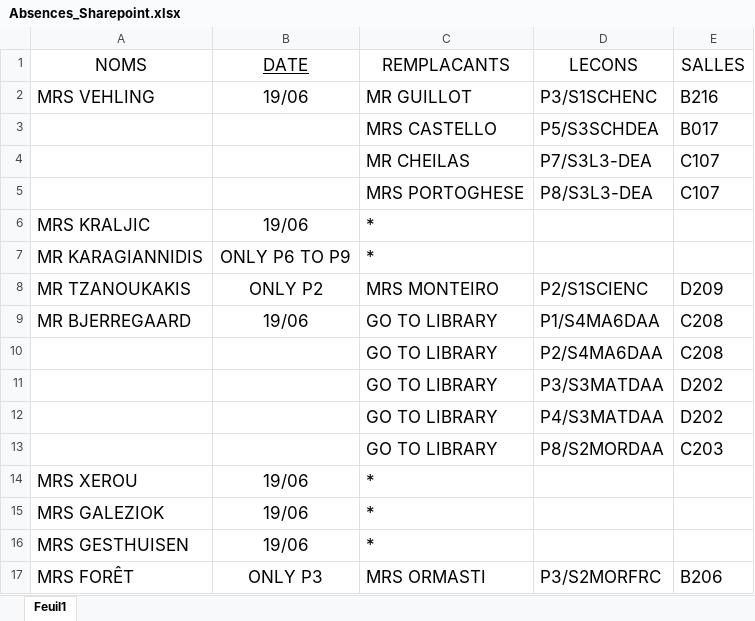
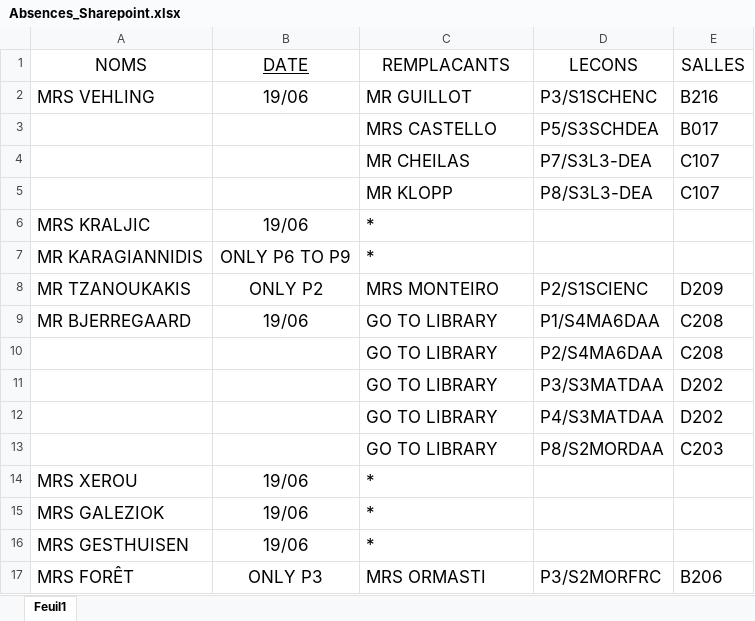
Before and after one commit to MAM-ICT-ADMIN/absences-sec, an Excel workbook: Absences_Sharepoint.xlsx, sheet Feuil1, drawn as a sheet; values as stored, in another font and other column widths than the file's, no borders; the diff names each change by its address in the sheet, - before the commit and + after, or states it on an @@ line.

Commit message:
MAJ absences 2026-06-19 11:00

```diff
--- a/Absences_Sharepoint.xlsx (sheet Feuil1)
+++ b/Absences_Sharepoint.xlsx (sheet Feuil1)
-C5 (REMPLACANTS): MRS PORTOGHESE
+C5 (REMPLACANTS): MR KLOPP
```
